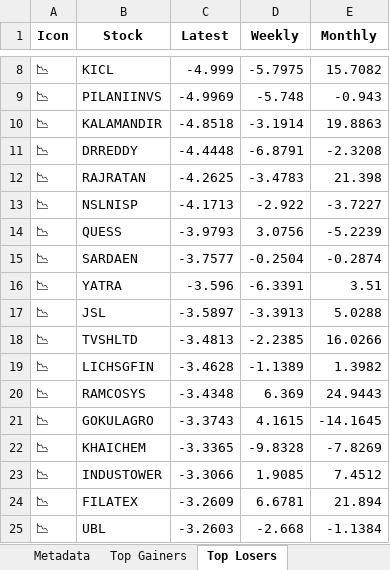
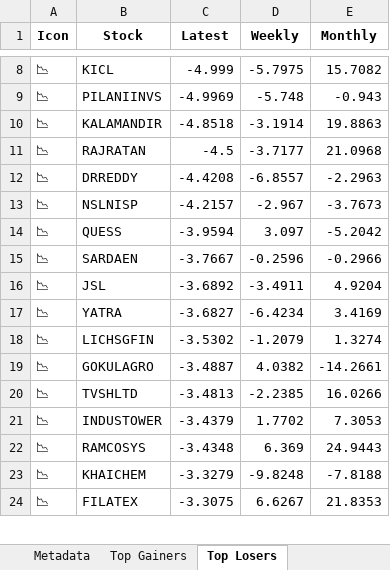
Before and after one commit to twyvernss/market-health-data, an Excel workbook: market_health_data.xlsx, sheet Top Losers, drawn as a sheet; only a part is shown, gaps mark what is left out; values as stored, in another font and other column widths than the file's, no borders; removed rows and columns are numbered as before the commit, all else as after; the diff covers the shown part only; the diff names each change by its address in the sheet, - before the commit and + after, or states it on an @@ line.

```diff
--- a/market_health_data.xlsx (sheet Top Losers)
+++ b/market_health_data.xlsx (sheet Top Losers)
-row 11: 📉 | DRREDDY | -4.4448 | -6.8791 | -2.3208
-C11 (Latest): -4.2625
+C11 (Latest): -4.5
-D11 (Weekly): -3.4783
+D11 (Weekly): -3.7177
-E11 (Monthly): 21.398
+E11 (Monthly): 21.0968
+row 12: 📉 | DRREDDY | -4.4208 | -6.8557 | -2.2963
-C13 (Latest): -4.1713
+C13 (Latest): -4.2157
-D13 (Weekly): -2.922
+D13 (Weekly): -2.967
-E13 (Monthly): -3.7227
+E13 (Monthly): -3.7673
-C14 (Latest): -3.9793
+C14 (Latest): -3.9594
-D14 (Weekly): 3.0756
+D14 (Weekly): 3.097
-E14 (Monthly): -5.2239
+E14 (Monthly): -5.2042
-C15 (Latest): -3.7577
+C15 (Latest): -3.7667
-D15 (Weekly): -0.2504
+D15 (Weekly): -0.2596
-E15 (Monthly): -0.2874
+E15 (Monthly): -0.2966
-row 16: 📉 | YATRA | -3.596 | -6.3391 | 3.51
-C16 (Latest): -3.5897
+C16 (Latest): -3.6892
-D16 (Weekly): -3.3913
+D16 (Weekly): -3.4911
-E16 (Monthly): 5.0288
+E16 (Monthly): 4.9204
+row 17: 📉 | YATRA | -3.6827 | -6.4234 | 3.4169
+row 18: 📉 | LICHSGFIN | -3.5302 | -1.2079 | 1.3274
+row 19: 📉 | GOKULAGRO | -3.4887 | 4.0382 | -14.2661
-row 19: 📉 | LICHSGFIN | -3.4628 | -1.1389 | 1.3982
+row 21: 📉 | INDUSTOWER | -3.4379 | 1.7702 | 7.3053
-row 21: 📉 | GOKULAGRO | -3.3743 | 4.1615 | -14.1645
-C23 (Latest): -3.3365
+C23 (Latest): -3.3279
-D23 (Weekly): -9.8328
+D23 (Weekly): -9.8248
-E23 (Monthly): -7.8269
+E23 (Monthly): -7.8188
-row 23: 📉 | INDUSTOWER | -3.3066 | 1.9085 | 7.4512
-C24 (Latest): -3.2609
+C24 (Latest): -3.3075
-D24 (Weekly): 6.6781
+D24 (Weekly): 6.6267
-E24 (Monthly): 21.894
+E24 (Monthly): 21.8353
-row 25: 📉 | UBL | -3.2603 | -2.668 | -1.1384
```
Also changed, not shown: 24 added rows, 23 removed rows and 44 edited cells elsewhere in this sheet, sheet Top Gainers, sheet 1 Month Performance.
